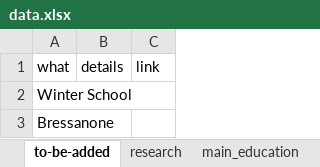
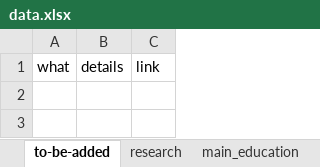
Before and after one commit to filippogambarota/cv, an Excel workbook: data/data.xlsx, sheet to-be-added, drawn as a sheet; values as stored, in another font and other column widths than the file's, no borders; charts and pictures not drawn; the diff names each change by its address in the sheet, - before the commit and + after, or states it on an @@ line.

```diff
--- a/data/data.xlsx (sheet to-be-added)
+++ b/data/data.xlsx (sheet to-be-added)
-row 2: Winter School
-row 3: Bressanone
```
Also changed, not shown: sheet teaching, sheet conferences, 4 other files.
